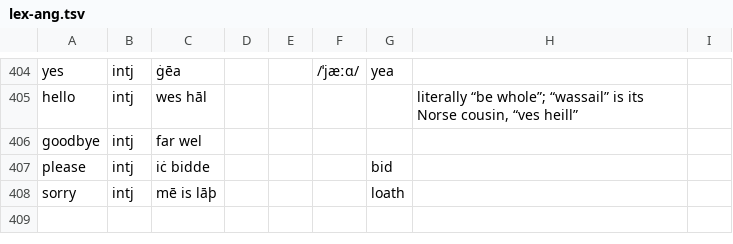
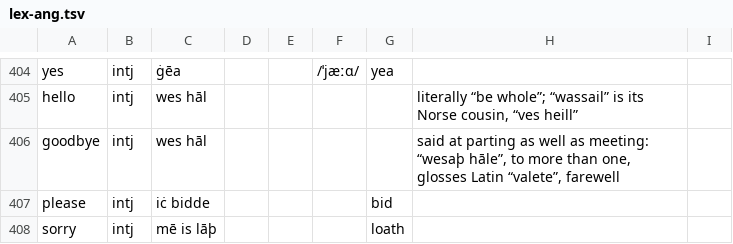
Before and after one commit to quiquae/weft, a TSV file: tools/seed/lex-ang.tsv, drawn as a sheet; only a part is shown, gaps mark what is left out.

```diff
--- a/tools/seed/lex-ang.tsv
+++ b/tools/seed/lex-ang.tsv
@@ -405,3 +405,3 @@ yes	intj	ġēa			/ˈjæːɑ/	yea
 hello	intj	wes hāl					literally “be whole”; “wassail” is its Norse cousin, “ves heill”	
-goodbye	intj	far wel						
+goodbye	intj	wes hāl					said at parting as well as meeting: “wesaþ hāle”, to more than one, glosses Latin “valete”, farewell	
 please	intj	iċ bidde				bid		
```
Also changed, not shown: 15 other files.
